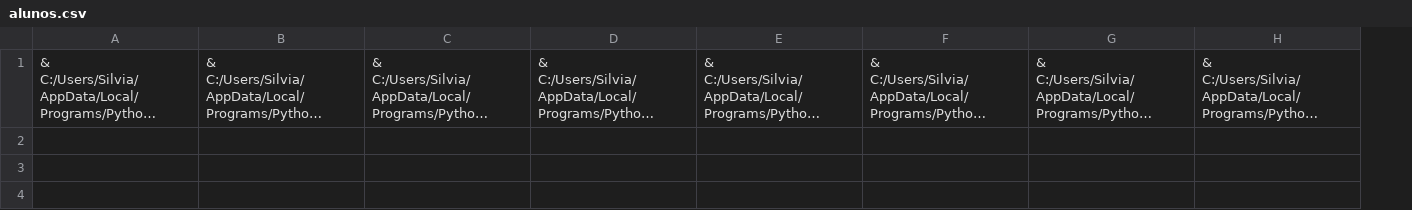
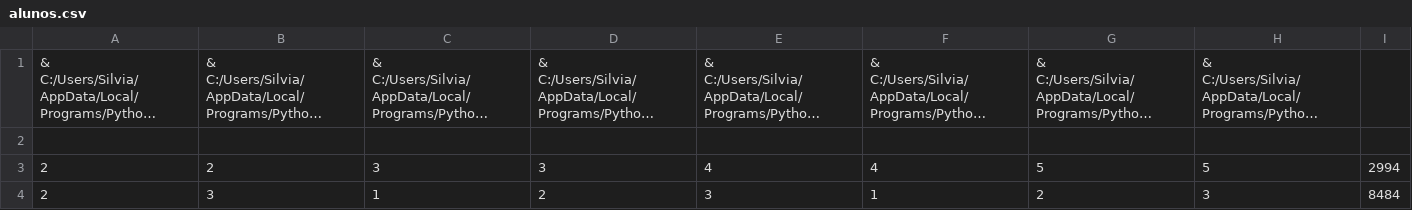
Before and after one commit to SilMonteiro/CADASTRO-DE-ALUNOS, a CSV file: codigo-base/alunos.csv, drawn as a sheet; long unchanged cells end in …; the diff names each change by its address in the sheet, - before the commit and + after, or states it on an @@ line.

Commit message:
pesquisar
criando opcao de pesquisar

```diff
--- a/codigo-base/alunos.csv
+++ b/codigo-base/alunos.csv
+column I, empty
+row 2: (empty)
+row 3: 2 | 2 | 3 | 3 | 4 | 4 | 5 | 5 | 2994
+row 4: 2 | 3 | 1 | 2 | 3 | 1 | 2 | 3 | 8484
```
